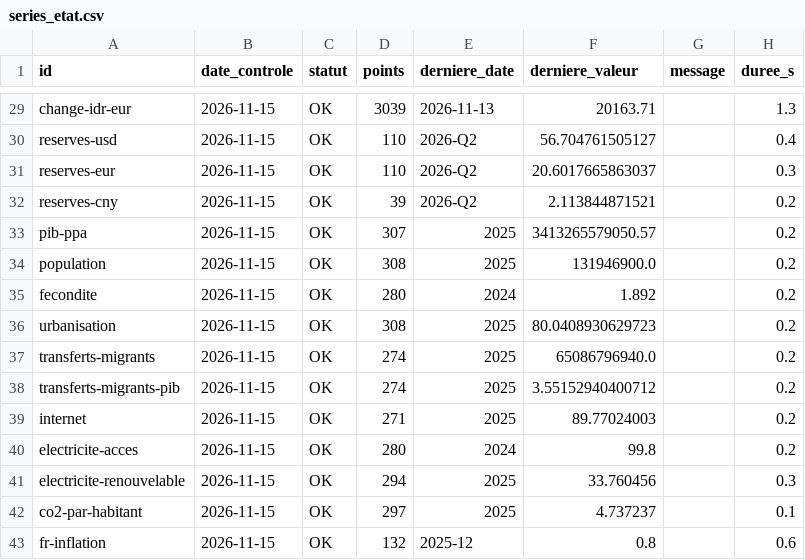
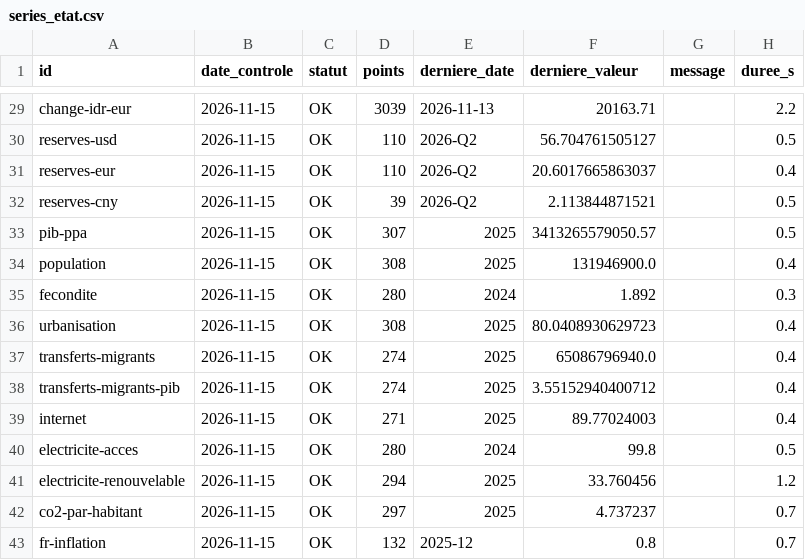
Before and after one commit to GabrielPlassat/tableaubord_innov, a CSV file: journal/series_etat.csv, drawn as a sheet; only a part is shown, gaps mark what is left out; the diff covers the shown part only; the diff names each change by its address in the sheet, - before the commit and + after, or states it on an @@ line.

```diff
--- a/journal/series_etat.csv
+++ b/journal/series_etat.csv
-H29 (duree_s): 1.3
+H29 (duree_s): 2.2
-H30 (duree_s): 0.4
+H30 (duree_s): 0.5
-H31 (duree_s): 0.3
+H31 (duree_s): 0.4
-H32:H33 (duree_s): 0.2
+H32:H33 (duree_s): 0.5
-H34 (duree_s): 0.2
+H34 (duree_s): 0.4
-H35 (duree_s): 0.2
+H35 (duree_s): 0.3
-H36:H39 (duree_s): 0.2
+H36:H39 (duree_s): 0.4
-H40 (duree_s): 0.2
+H40 (duree_s): 0.5
-H41 (duree_s): 0.3
+H41 (duree_s): 1.2
-H42 (duree_s): 0.1
+H42 (duree_s): 0.7
-H43 (duree_s): 0.6
+H43 (duree_s): 0.7
```
Also changed, not shown: 26 edited cells elsewhere in this file.
